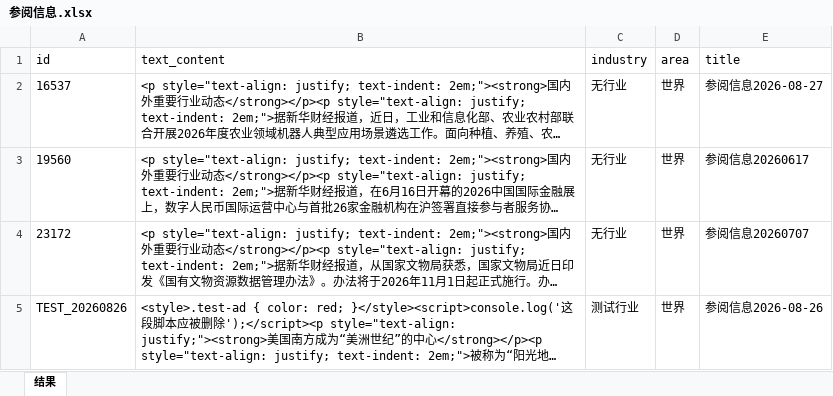
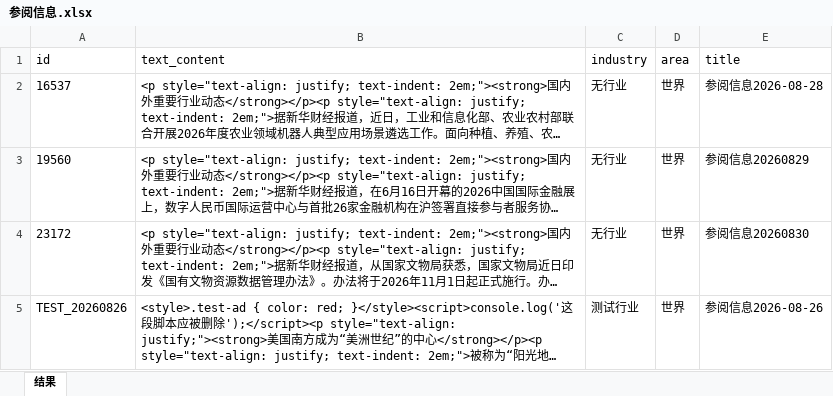
Before and after one commit to mukunchen109-eng/icbc, an Excel workbook: data-service/data/参阅信息.xlsx, sheet 结果, drawn as a sheet; long unchanged cells end in …; values as stored, in another font and other column widths than the file's, no borders; the diff names each change by its address in the sheet, - before the commit and + after, or states it on an @@ line.

```diff
--- a/data-service/data/参阅信息.xlsx (sheet 结果)
+++ b/data-service/data/参阅信息.xlsx (sheet 结果)
-E2 (title): 参阅信息2026-08-27
+E2 (title): 参阅信息2026-08-28
-E3 (title): 参阅信息20260617
+E3 (title): 参阅信息20260829
-E4 (title): 参阅信息20260707
+E4 (title): 参阅信息20260830
```
Also changed, not shown: 2 other files.
